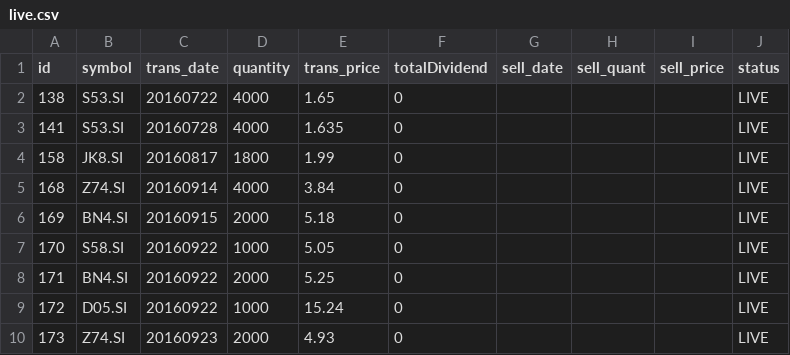
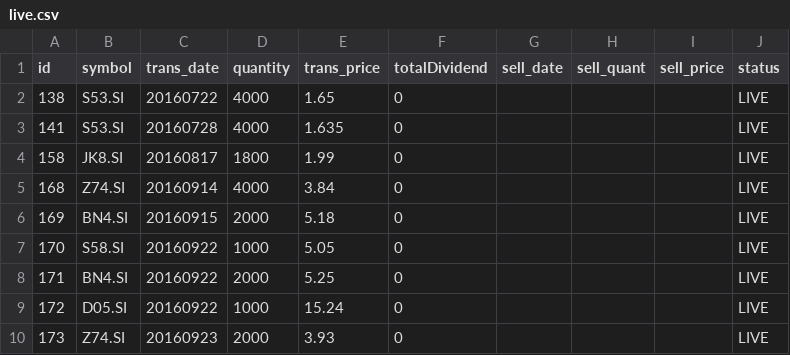
Before and after one commit to ozyxzzzss/git_csv, a CSV file: live.csv, drawn as a sheet.

Commit message:
Update live.csv

```diff
--- a/live.csv
+++ b/live.csv
@@ -9,2 +9,2 @@ id,symbol,trans_date,quantity,trans_price, totalDividend, sell_date,sell_quant,
 172,D05.SI,20160922,1000,15.24,0,,,,LIVE
-173,Z74.SI,20160923,2000,4.93,0,,,,LIVE
+173,Z74.SI,20160923,2000,3.93,0,,,,LIVE
```
